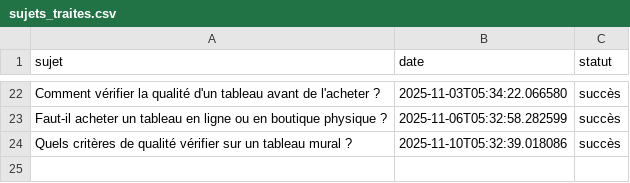
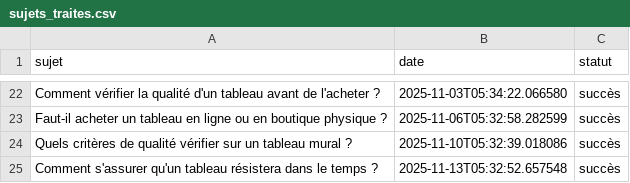
Before and after one commit to Metalosmose21/Indispensables-1, a CSV file: sujets_traites.csv, drawn as a sheet; only a part is shown, gaps mark what is left out; the diff names each change by its address in the sheet, - before the commit and + after, or states it on an @@ line.

```diff
--- a/sujets_traites.csv
+++ b/sujets_traites.csv
+row 25: Comment s'assurer qu'un tableau résistera dans le temps ? | 2025-11-13T05:32:52.657548 | succès
```
Also changed, not shown: sujets.csv.
